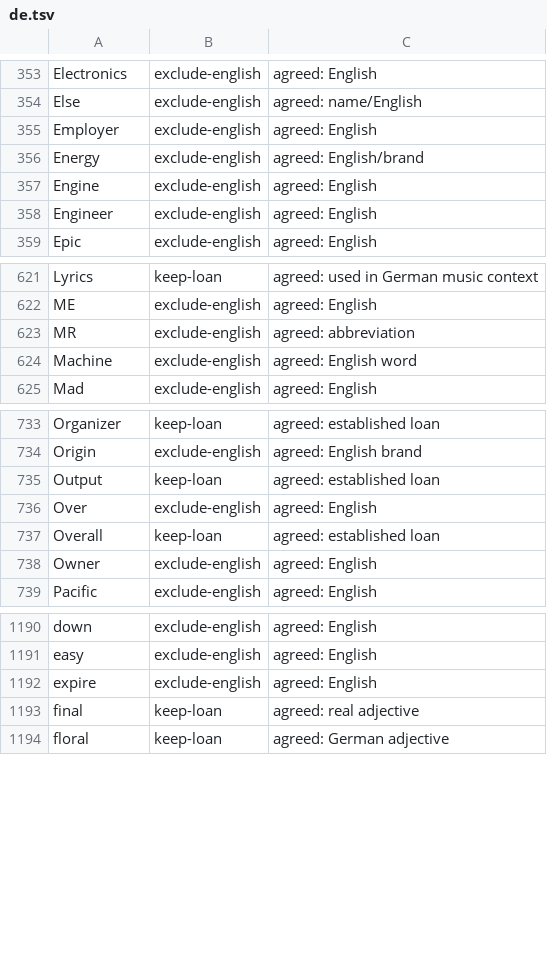
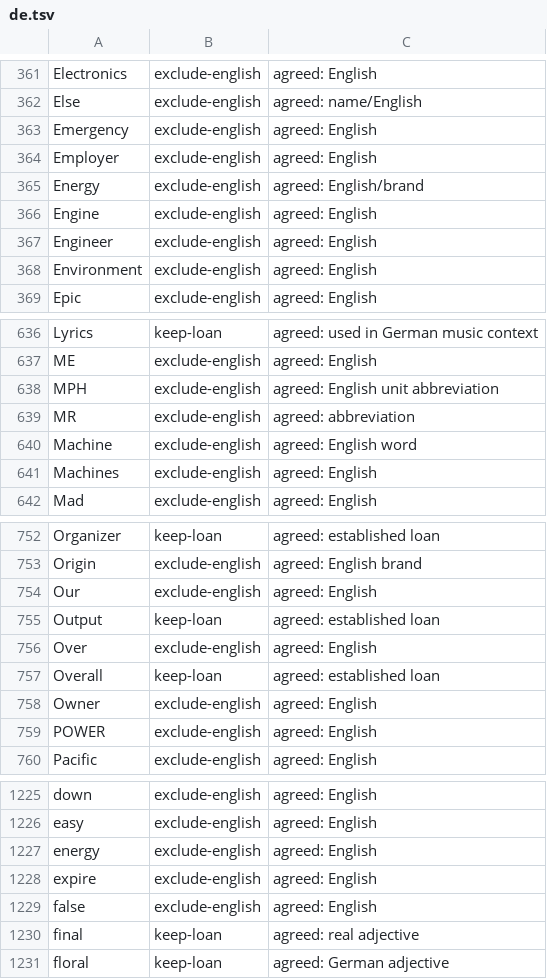
Before and after one commit to comprehension-compass/frequer, a TSV file: corpora/exclude/de.tsv, drawn as a sheet; only a part is shown, gaps mark what is left out; the diff covers the shown part only; the diff names each change by its address in the sheet, - before the commit and + after, or states it on an @@ line.

```diff
--- a/corpora/exclude/de.tsv
+++ b/corpora/exclude/de.tsv
+row 363: Emergency | exclude-english | agreed: English
+row 368: Environment | exclude-english | agreed: English
+row 638: MPH | exclude-english | agreed: English unit abbreviation
+row 641: Machines | exclude-english | agreed: English
+row 754: Our | exclude-english | agreed: English
+row 759: POWER | exclude-english | agreed: English
+row 1227: energy | exclude-english | agreed: English
+row 1229: false | exclude-english | agreed: English
```
Also changed, not shown: 33 added rows elsewhere in this file, 15 other files.
